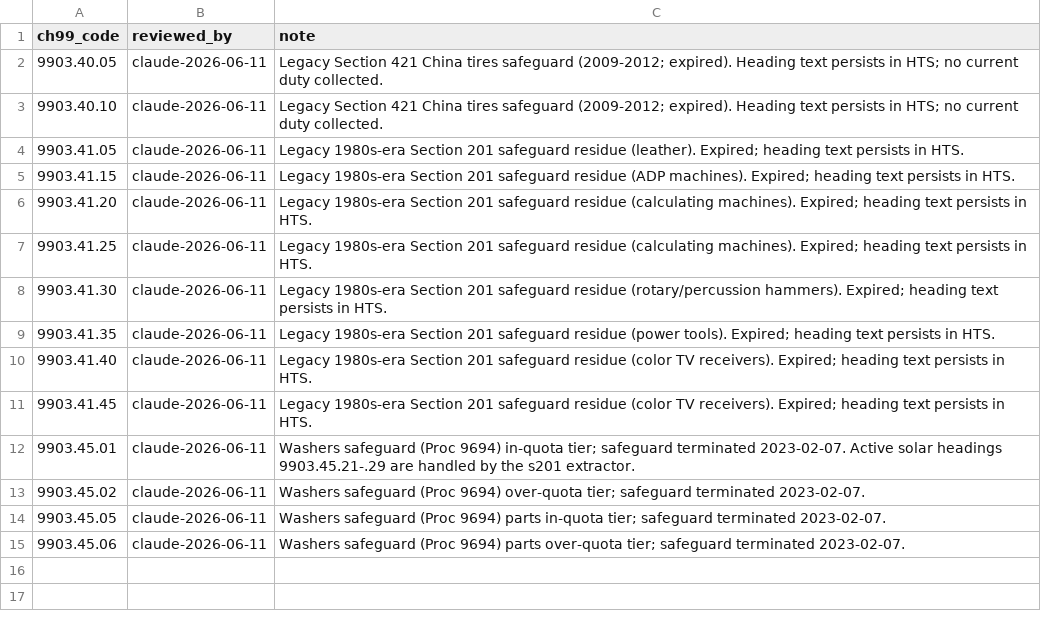
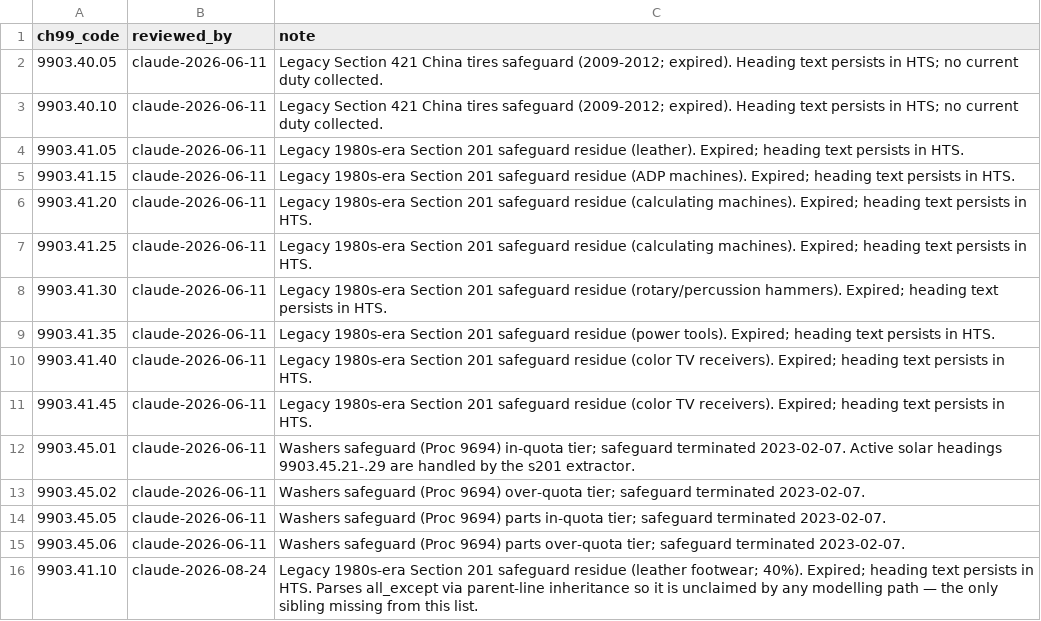
Before and after one commit to SAIL-Engineering/tariff-rate-tracker, a CSV file: config/ch99_unresolved_allowlist.csv, drawn as a sheet; the diff names each change by its address in the sheet, - before the commit and + after, or states it on an @@ line.

Commit message:
Allowlist expired safeguard heading 9903.41.10 in the Chapter 99 gate
9903.41.10 is residue of a 1980s Section 201 safeguard on leather
footwear (40%). The safeguard expired, but the heading text persists
in the HTS. Its scope parses as all_except through parent-line
inheritance, so no modelling path claims it and the Chapter 99
completeness gate reports it as unresolved. It was the only one of its
sibling headings not already allowlisted. Reviewed 2026-08-24.

```diff
--- a/config/ch99_unresolved_allowlist.csv
+++ b/config/ch99_unresolved_allowlist.csv
+row 16: 9903.41.10 | claude-2026-08-24 | Legacy 1980s-era Section 201 safeguard residue (leather footwear; 40%). Expired; heading text persists in HTS. Parses all_except via parent-line inheritance so it is unclaimed by any modelling path — the only sibling missing from this list.
```
